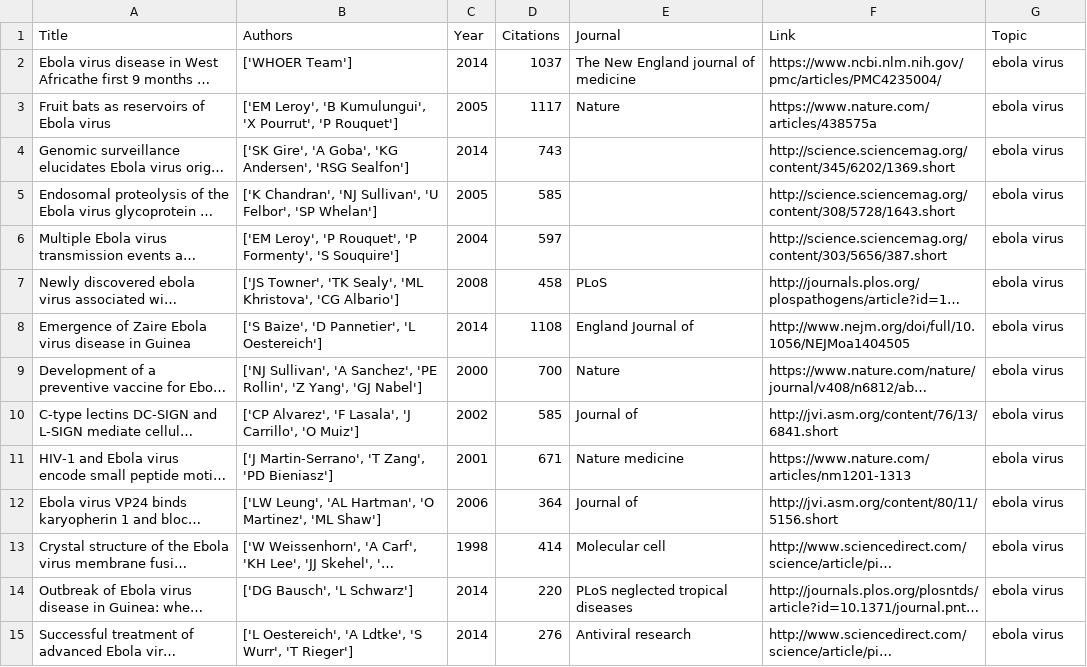
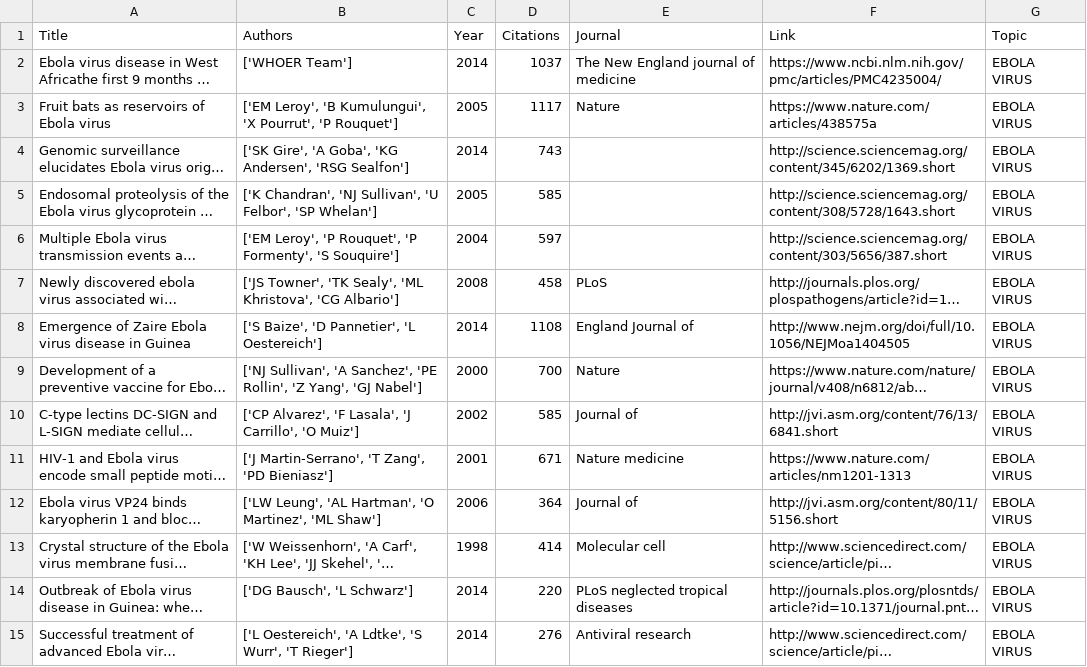
Before and after one commit to elisawarner/Google_Scholar_Comparator, a CSV file: ebola virus.csv, drawn as a sheet; only a part is shown; long unchanged cells end in …; the diff covers the shown part only; the diff names each change by its address in the sheet, - before the commit and + after, or states it on an @@ line.

```diff
--- a/ebola virus.csv
+++ b/ebola virus.csv
-G2:G15 (Topic): ebola virus
+G2:G15 (Topic): EBOLA VIRUS
```
Also changed, not shown: 16 edited cells elsewhere in this file, memristors.csv, 13 other files.
